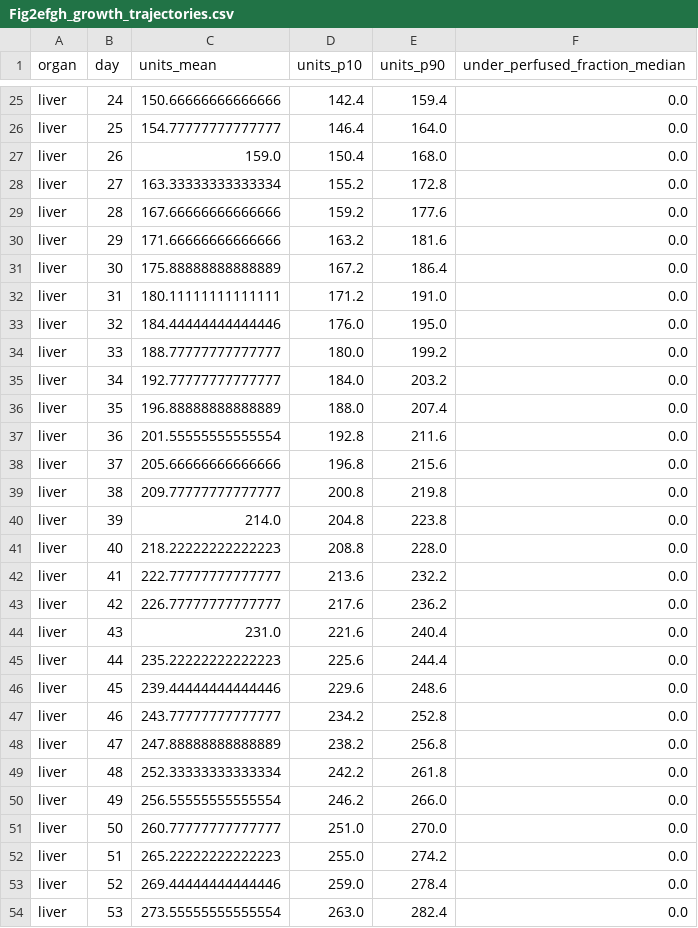
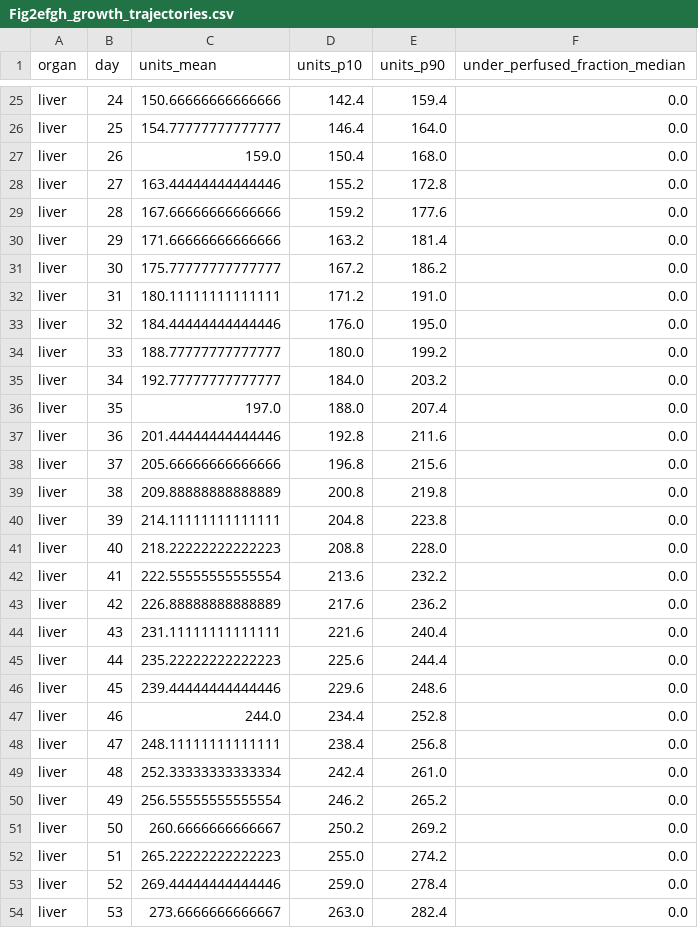
Before and after one commit to Danpc11/Ogrow, a CSV file: source_data/Fig2efgh_growth_trajectories.csv, drawn as a sheet; only a part is shown, gaps mark what is left out; the diff covers the shown part only.

```diff
--- a/source_data/Fig2efgh_growth_trajectories.csv
+++ b/source_data/Fig2efgh_growth_trajectories.csv
@@ -27,6 +27,6 @@ liver,25,154.77777777777777,146.4,164.0,0.0
 liver,26,159.0,150.4,168.0,0.0
-liver,27,163.33333333333334,155.2,172.8,0.0
+liver,27,163.44444444444446,155.2,172.8,0.0
 liver,28,167.66666666666666,159.2,177.6,0.0
-liver,29,171.66666666666666,163.2,181.6,0.0
-liver,30,175.88888888888889,167.2,186.4,0.0
+liver,29,171.66666666666666,163.2,181.4,0.0
+liver,30,175.77777777777777,167.2,186.2,0.0
 liver,31,180.11111111111111,171.2,191.0,0.0
@@ -35,20 +35,20 @@ liver,33,188.77777777777777,180.0,199.2,0.0
 liver,34,192.77777777777777,184.0,203.2,0.0
-liver,35,196.88888888888889,188.0,207.4,0.0
-liver,36,201.55555555555554,192.8,211.6,0.0
+liver,35,197.0,188.0,207.4,0.0
+liver,36,201.44444444444446,192.8,211.6,0.0
 liver,37,205.66666666666666,196.8,215.6,0.0
-liver,38,209.77777777777777,200.8,219.8,0.0
-liver,39,214.0,204.8,223.8,0.0
+liver,38,209.88888888888889,200.8,219.8,0.0
+liver,39,214.11111111111111,204.8,223.8,0.0
 liver,40,218.22222222222223,208.8,228.0,0.0
-liver,41,222.77777777777777,213.6,232.2,0.0
-liver,42,226.77777777777777,217.6,236.2,0.0
-liver,43,231.0,221.6,240.4,0.0
+liver,41,222.55555555555554,213.6,232.2,0.0
+liver,42,226.88888888888889,217.6,236.2,0.0
+liver,43,231.11111111111111,221.6,240.4,0.0
 liver,44,235.22222222222223,225.6,244.4,0.0
 liver,45,239.44444444444446,229.6,248.6,0.0
-liver,46,243.77777777777777,234.2,252.8,0.0
-liver,47,247.88888888888889,238.2,256.8,0.0
-liver,48,252.33333333333334,242.2,261.8,0.0
-liver,49,256.55555555555554,246.2,266.0,0.0
-liver,50,260.77777777777777,251.0,270.0,0.0
+liver,46,244.0,234.4,252.8,0.0
+liver,47,248.11111111111111,238.4,256.8,0.0
+liver,48,252.33333333333334,242.4,261.0,0.0
+liver,49,256.55555555555554,246.2,265.2,0.0
+liver,50,260.6666666666667,250.2,269.2,0.0
 liver,51,265.22222222222223,255.0,274.2,0.0
 liver,52,269.44444444444446,259.0,278.4,0.0
-liver,53,273.55555555555554,263.0,282.4,0.0
+liver,53,273.6666666666667,263.0,282.4,0.0
```
Also changed, not shown: 145 edited cells elsewhere in this file, source_data/Fig3bc_unit_number_dispersion.csv, source_data/Fig3ef_parameter_disorder_sweep.csv, 31 other files.
